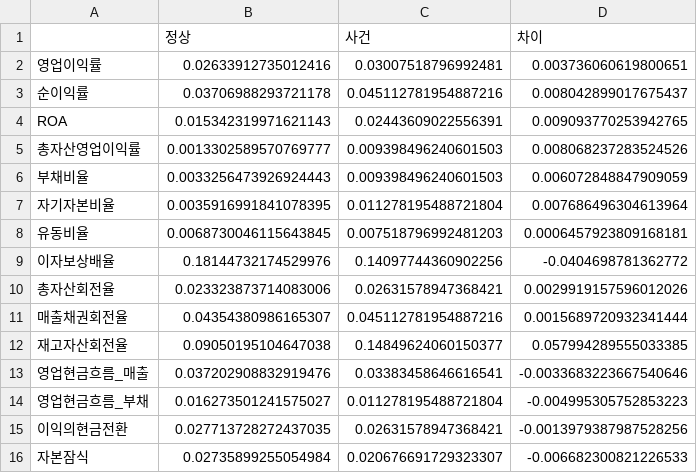
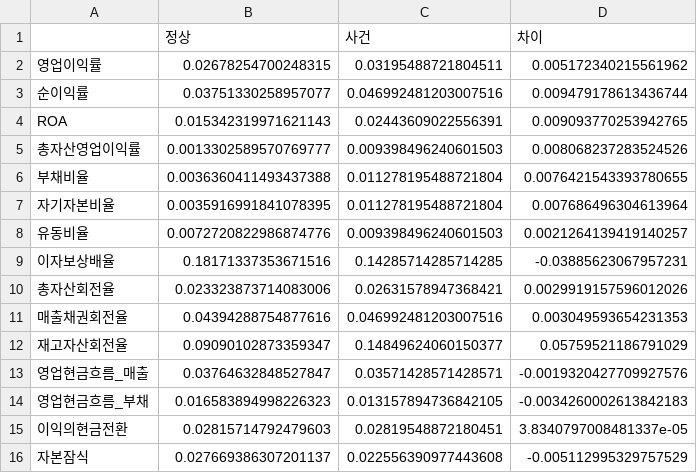
Before and after one commit to ejongmin/h-up-xai-project, a CSV file: results/w04/결측률_사건군비교.csv, drawn as a sheet; only a part is shown; the diff covers the shown part only.

```diff
--- a/results/w04/결측률_사건군비교.csv
+++ b/results/w04/결측률_사건군비교.csv
@@ -1,16 +1,16 @@
 ,정상,사건,차이
-영업이익률,0.02633912735012416,0.03007518796992481,0.003736060619800651
-순이익률,0.03706988293721178,0.045112781954887216,0.008042899017675437
+영업이익률,0.02678254700248315,0.03195488721804511,0.005172340215561962
+순이익률,0.03751330258957077,0.046992481203007516,0.009479178613436744
 ROA,0.015342319971621143,0.02443609022556391,0.009093770253942765
 총자산영업이익률,0.0013302589570769777,0.009398496240601503,0.008068237283524526
-부채비율,0.0033256473926924443,0.009398496240601503,0.006072848847909059
+부채비율,0.0036360411493437388,0.011278195488721804,0.0076421543393780655
 자기자본비율,0.0035916991841078395,0.011278195488721804,0.007686496304613964
-유동비율,0.0068730046115643845,0.007518796992481203,0.0006457923809168181
-이자보상배율,0.18144732174529976,0.14097744360902256,-0.0404698781362772
+유동비율,0.0072720822986874776,0.009398496240601503,0.0021264139419140257
+이자보상배율,0.18171337353671516,0.14285714285714285,-0.03885623067957231
 총자산회전율,0.023323873714083006,0.02631578947368421,0.0029919157596012026
-매출채권회전율,0.04354380986165307,0.045112781954887216,0.0015689720932341444
-재고자산회전율,0.09050195104647038,0.14849624060150377,0.057994289555033385
-영업현금흐름_매출,0.037202908832919476,0.03383458646616541,-0.0033683223667540646
-영업현금흐름_부채,0.016273501241575027,0.011278195488721804,-0.004995305752853223
-이익의현금전환,0.027713728272437035,0.02631578947368421,-0.0013979387987528256
-자본잠식,0.02735899255054984,0.020676691729323307,-0.006682300821226533
+매출채권회전율,0.04394288754877616,0.046992481203007516,0.003049593654231353
+재고자산회전율,0.09090102873359347,0.14849624060150377,0.05759521186791029
+영업현금흐름_매출,0.03764632848527847,0.03571428571428571,-0.0019320427709927576
+영업현금흐름_부채,0.016583894998226323,0.013157894736842105,-0.0034260002613842183
+이익의현금전환,0.02815714792479603,0.02819548872180451,3.8340797008481337e-05
+자본잠식,0.027669386307201137,0.022556390977443608,-0.005112995329757529
```
Also changed, not shown: 30 edited cells elsewhere in this file, results/w09/SHAP_계수_비교.csv, results/w09/안정변수.csv, 27 other files.
